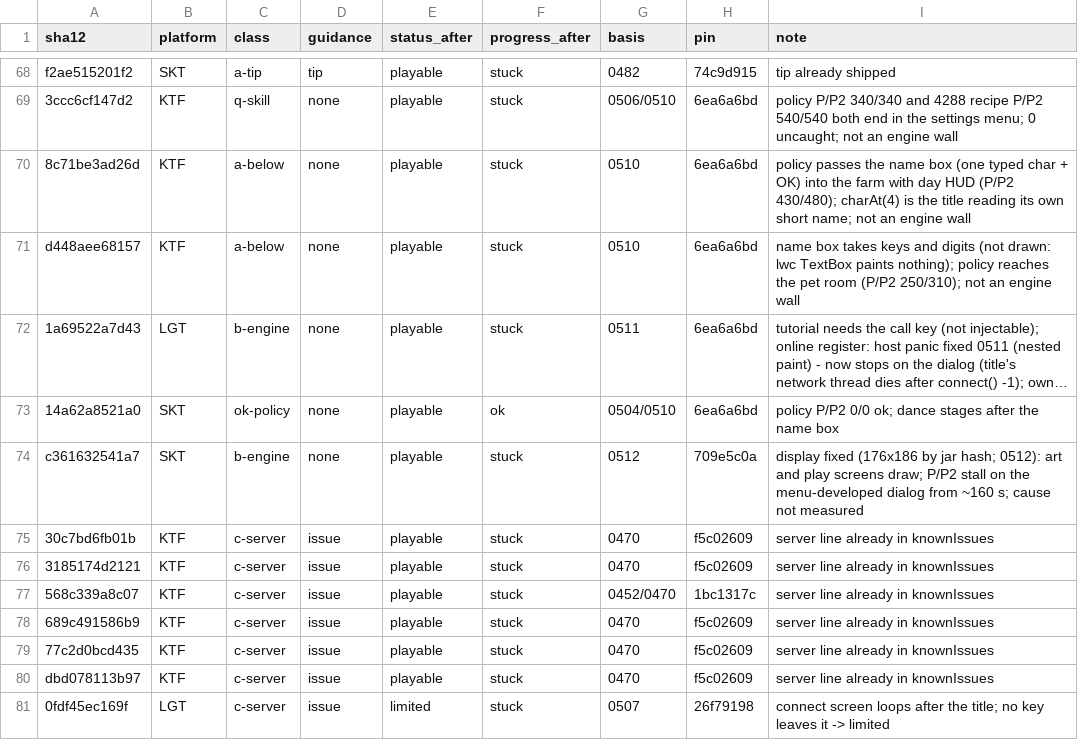
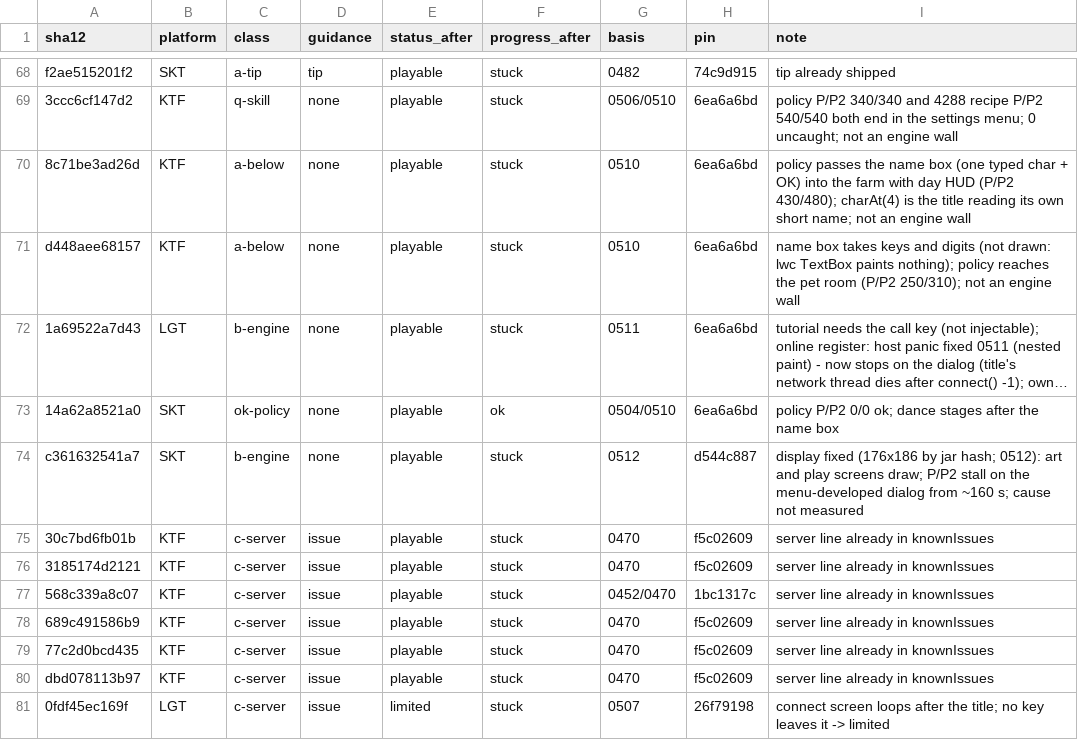
Before and after one commit to Jun025/wie, a CSV file: docs/report/0507--2026-10-11--wie-progression-stuck-101-ledger-and-tips-round3--ledger.csv, drawn as a sheet; only a part is shown, gaps mark what is left out; long unchanged cells end in ….

```diff
--- a/docs/report/0507--2026-10-11--wie-progression-stuck-101-ledger-and-tips-round3--ledger.csv
+++ b/docs/report/0507--2026-10-11--wie-progression-stuck-101-ledger-and-tips-round3--ledger.csv
@@ -73,3 +73,3 @@ d448aee68157,KTF,a-below,none,playable,stuck,0510,6ea6a6bd,name box takes keys a
 14a62a8521a0,SKT,ok-policy,none,playable,ok,0504/0510,6ea6a6bd,policy P/P2 0/0 ok; dance stages after the name box
-c361632541a7,SKT,b-engine,none,playable,stuck,0512,709e5c0a,display fixed (176x186 by jar hash; 0512): art and play screens draw; P/P2 stall on the menu-developed dialog from ~160 s; cause not measured
+c361632541a7,SKT,b-engine,none,playable,stuck,0512,d544c887,display fixed (176x186 by jar hash; 0512): art and play screens draw; P/P2 stall on the menu-developed dialog from ~160 s; cause not measured
 30c7bd6fb01b,KTF,c-server,issue,playable,stuck,0470,f5c02609,server line already in knownIssues
```
Also changed, not shown: 3 other files.
